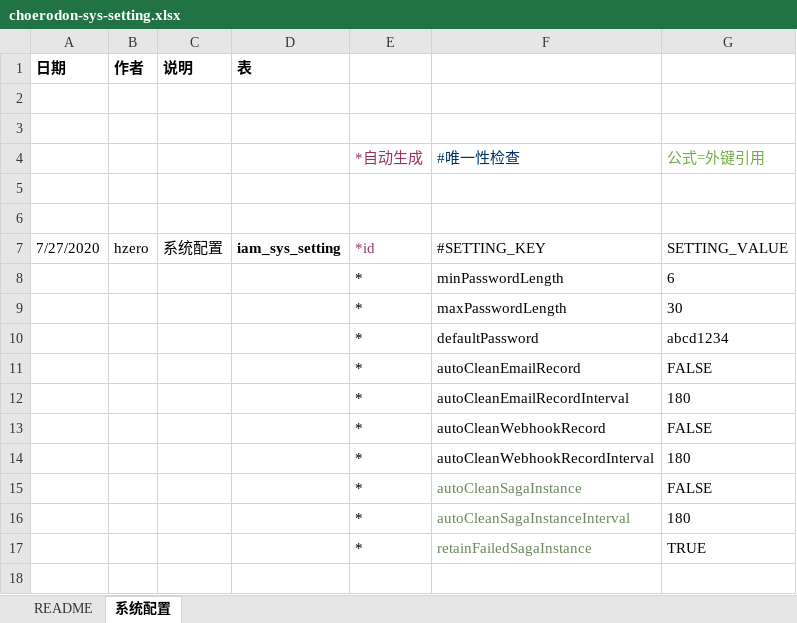
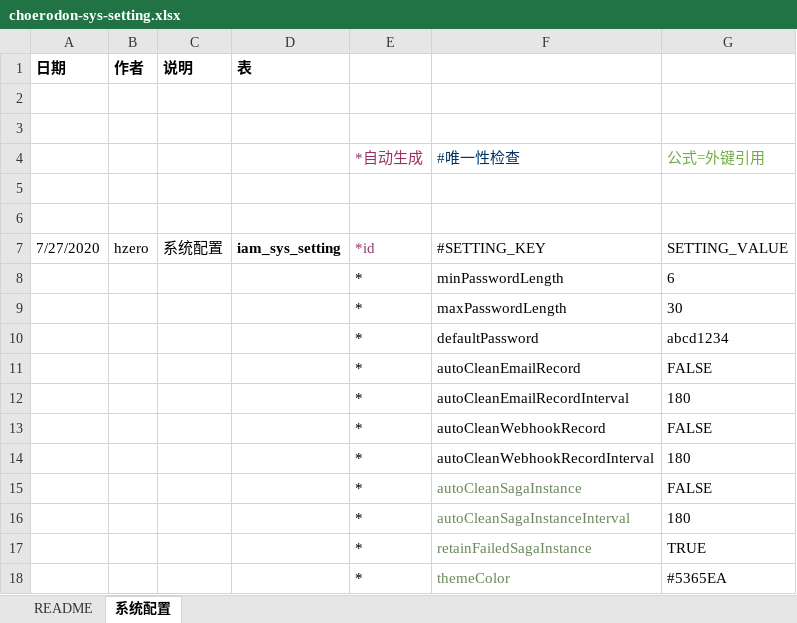
Before and after one commit to open-hand/choerodon-iam, an Excel workbook: src/main/resources/script/db/init-data/hzero_platform/hzero_platform/choerodon-sys-setting.xlsx, sheet 系统配置, drawn as a sheet; values as stored, in another font and other column widths than the file's, no borders; the diff names each change by its address in the sheet, - before the commit and + after, or states it on an @@ line.

```diff
--- a/src/main/resources/script/db/init-data/hzero_platform/hzero_platform/choerodon-sys-setting.xlsx (sheet 系统配置)
+++ b/src/main/resources/script/db/init-data/hzero_platform/hzero_platform/choerodon-sys-setting.xlsx (sheet 系统配置)
+row 18:  |  |  |  | * | themeColor | #5365EA
```
Also changed, not shown: 1 other file.
